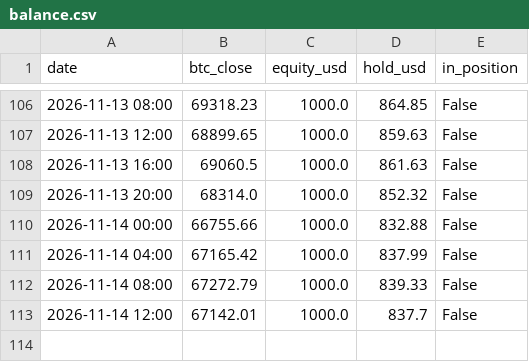
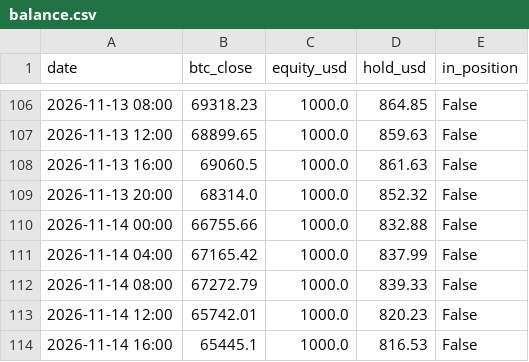
Before and after one commit to kuhyungi13/AI-Coin, a CSV file: paper/4h/balance.csv, drawn as a sheet; only a part is shown, gaps mark what is left out.

```diff
--- a/paper/4h/balance.csv
+++ b/paper/4h/balance.csv
@@ -112,2 +112,3 @@ date,btc_close,equity_usd,hold_usd,in_position
 2026-11-14 08:00,67272.79,1000.0,839.33,False
-2026-11-14 12:00,67142.01,1000.0,837.7,False
+2026-11-14 12:00,65742.01,1000.0,820.23,False
+2026-11-14 16:00,65445.1,1000.0,816.53,False
```
Also changed, not shown: paper/daily/balance.csv, 2 other files.
